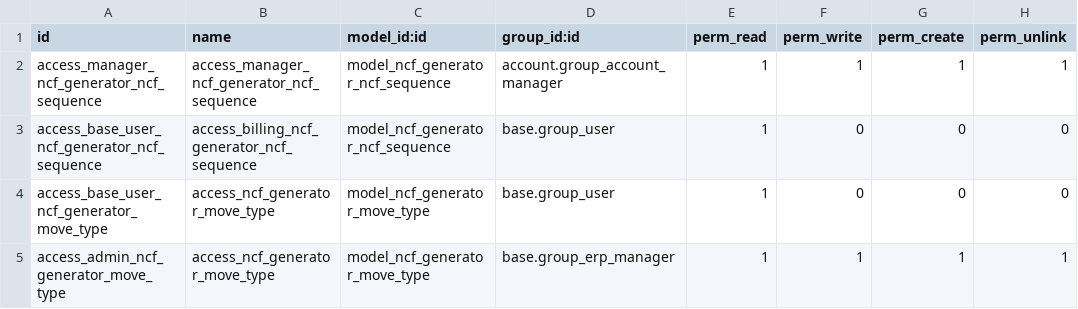
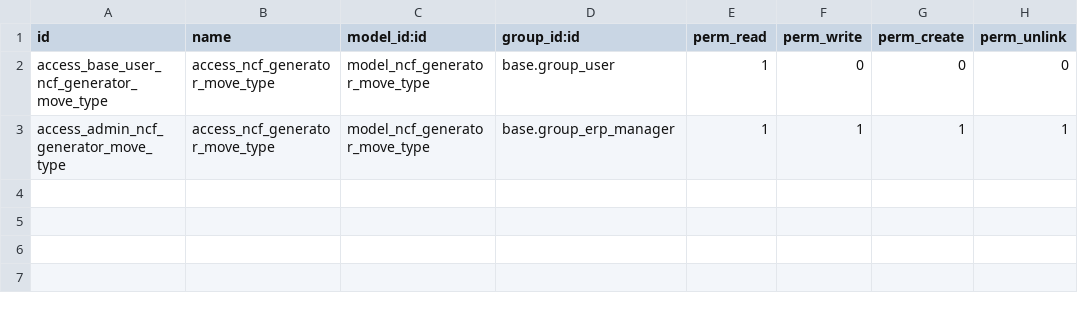
Before and after one commit to ipexdr/odoo, a CSV file: accounting/ncf_generator/security/ir.model.access.csv, drawn as a sheet; the diff names each change by its address in the sheet, - before the commit and + after, or states it on an @@ line.

Commit message:
Change model access rules

```diff
--- a/accounting/ncf_generator/security/ir.model.access.csv
+++ b/accounting/ncf_generator/security/ir.model.access.csv
-row 2: access_manager_ncf_generator_ncf_sequence | access_manager_ncf_generator_ncf_sequence | model_ncf_generator_ncf_sequence | account.group_account_manager | 1 | 1 | 1 | 1
-row 3: access_base_user_ncf_generator_ncf_sequence | access_billing_ncf_generator_ncf_sequence | model_ncf_generator_ncf_sequence | base.group_user | 1 | 0 | 0 | 0
```
